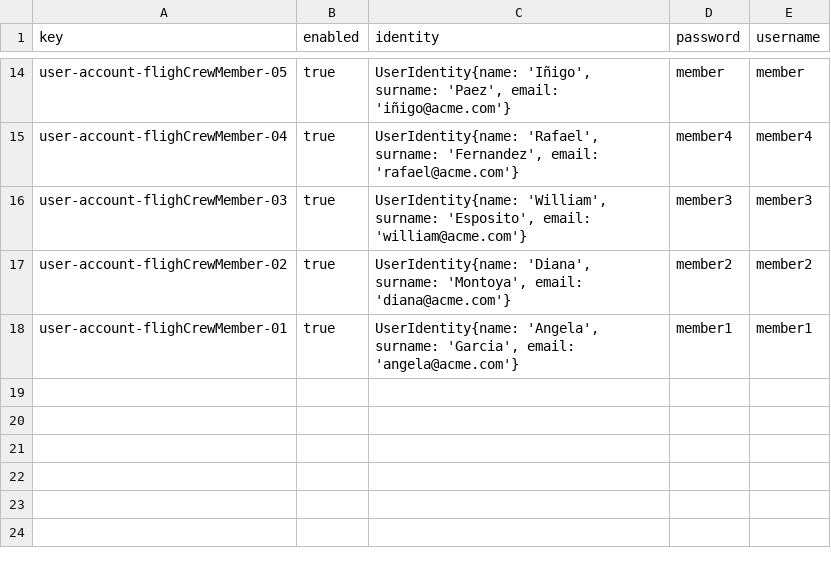
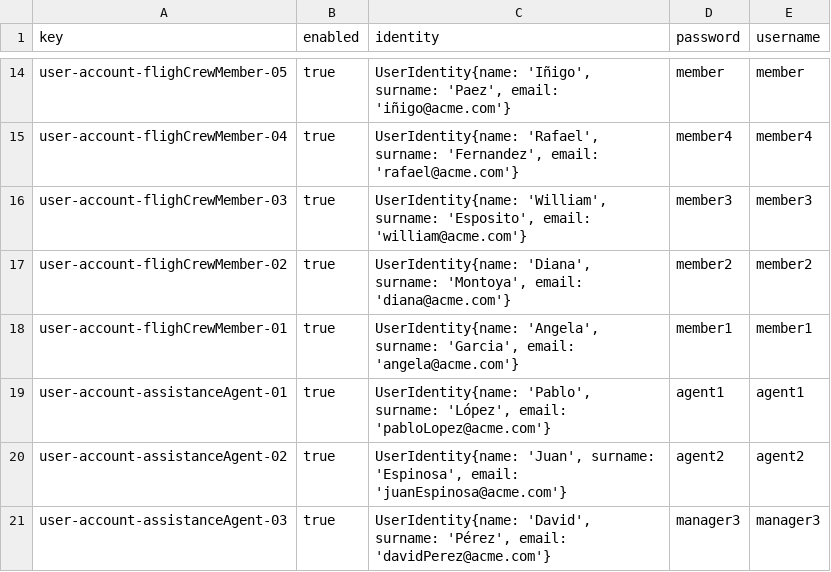
Before and after one commit to paugonpae67/Acme-ANS, a CSV file: src/main/resources/WEB-INF/data/sample/user-account.csv, drawn as a sheet; only a part is shown, gaps mark what is left out; the diff names each change by its address in the sheet, - before the commit and + after, or states it on an @@ line.

Commit message:
Sample para hacer test del role Assistance Agent

```diff
--- a/src/main/resources/WEB-INF/data/sample/user-account.csv
+++ b/src/main/resources/WEB-INF/data/sample/user-account.csv
+row 19: user-account-assistanceAgent-01 | true | UserIdentity{name: 'Pablo', surname: 'López', email: 'pabloLopez@acme.com'} | agent1 | agent1
+row 20: user-account-assistanceAgent-02 | true | UserIdentity{name: 'Juan', surname: 'Espinosa', email: 'juanEspinosa@acme.com'} | agent2 | agent2
+row 21: user-account-assistanceAgent-03 | true | UserIdentity{name: 'David', surname: 'Pérez', email: 'davidPerez@acme.com'} | manager3 | manager3
```
Also changed, not shown: 2 other files.
